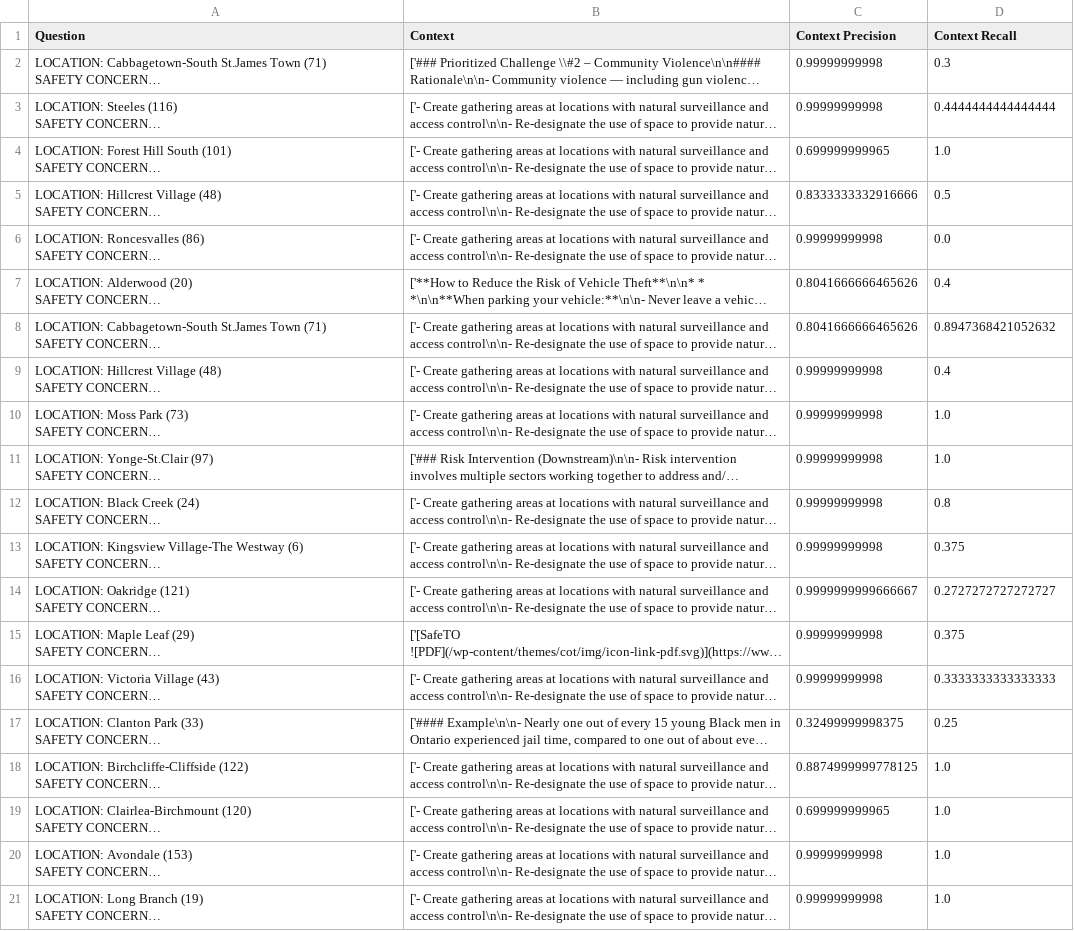
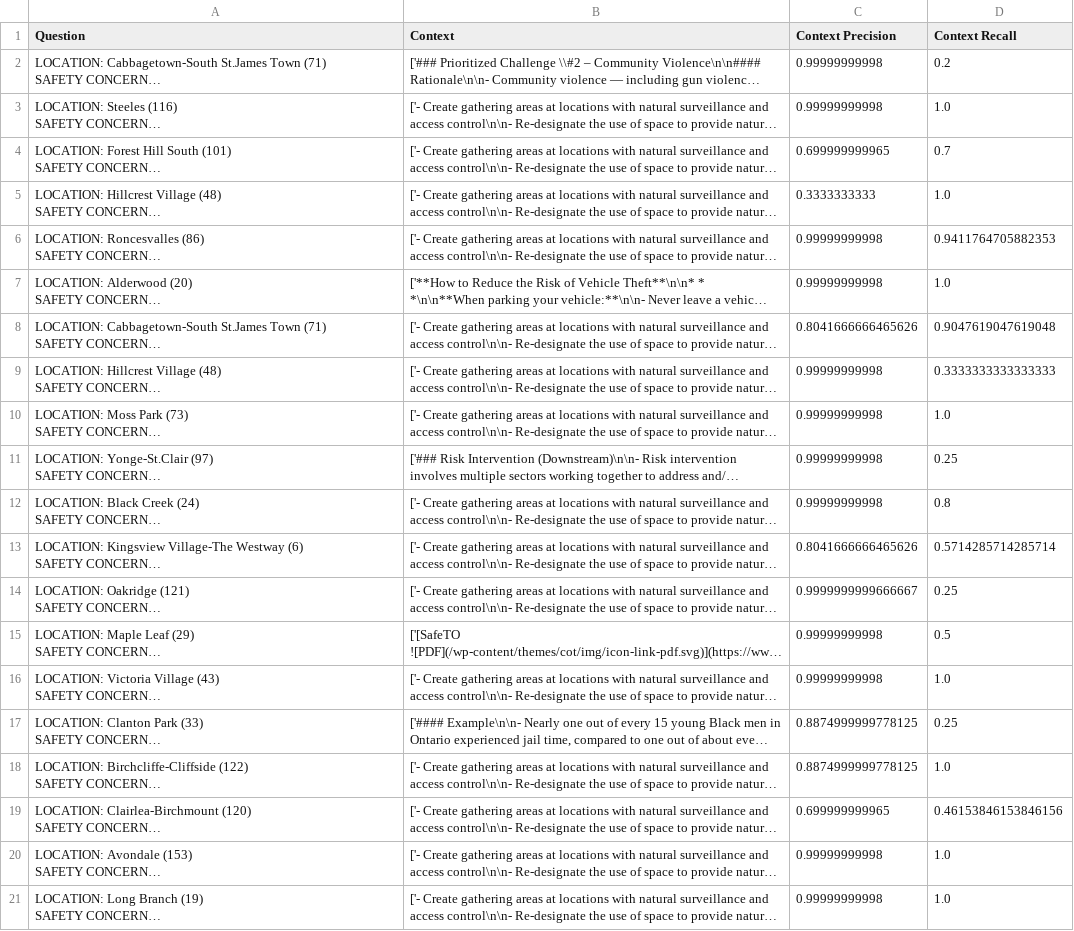
Before and after one commit to TangoMango223/MMAI5040_TP_Model, a CSV file: precision_recall_results.csv, drawn as a sheet; long unchanged cells end in …; the diff names each change by its address in the sheet, - before the commit and + after, or states it on an @@ line.

```diff
--- a/precision_recall_results.csv
+++ b/precision_recall_results.csv
-D2 (Context Recall): 0.3
+D2 (Context Recall): 0.2
-D3 (Context Recall): 0.4444444444444444
+D3 (Context Recall): 1.0
-D4 (Context Recall): 1.0
+D4 (Context Recall): 0.7
-C5 (Context Precision): 0.8333333332916666
+C5 (Context Precision): 0.3333333333
-D5 (Context Recall): 0.5
+D5 (Context Recall): 1.0
-D6 (Context Recall): 0.0
+D6 (Context Recall): 0.9411764705882353
-C7 (Context Precision): 0.8041666666465626
+C7 (Context Precision): 0.99999999998
-D7 (Context Recall): 0.4
+D7 (Context Recall): 1.0
-D8 (Context Recall): 0.8947368421052632
+D8 (Context Recall): 0.9047619047619048
-D9 (Context Recall): 0.4
+D9 (Context Recall): 0.3333333333333333
-D11 (Context Recall): 1.0
+D11 (Context Recall): 0.25
-C13 (Context Precision): 0.99999999998
+C13 (Context Precision): 0.8041666666465626
-D13 (Context Recall): 0.375
+D13 (Context Recall): 0.5714285714285714
-D14 (Context Recall): 0.2727272727272727
+D14 (Context Recall): 0.25
-D15 (Context Recall): 0.375
+D15 (Context Recall): 0.5
-D16 (Context Recall): 0.3333333333333333
+D16 (Context Recall): 1.0
-C17 (Context Precision): 0.32499999998375
+C17 (Context Precision): 0.8874999999778125
-D19 (Context Recall): 1.0
+D19 (Context Recall): 0.46153846153846156
```
Also changed, not shown: 9 other files.
